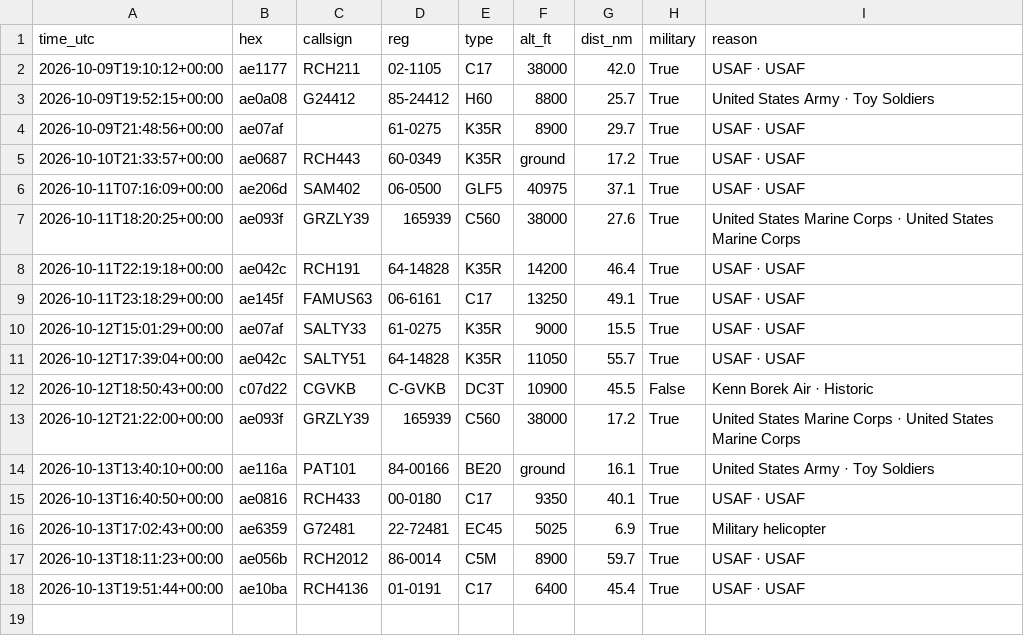
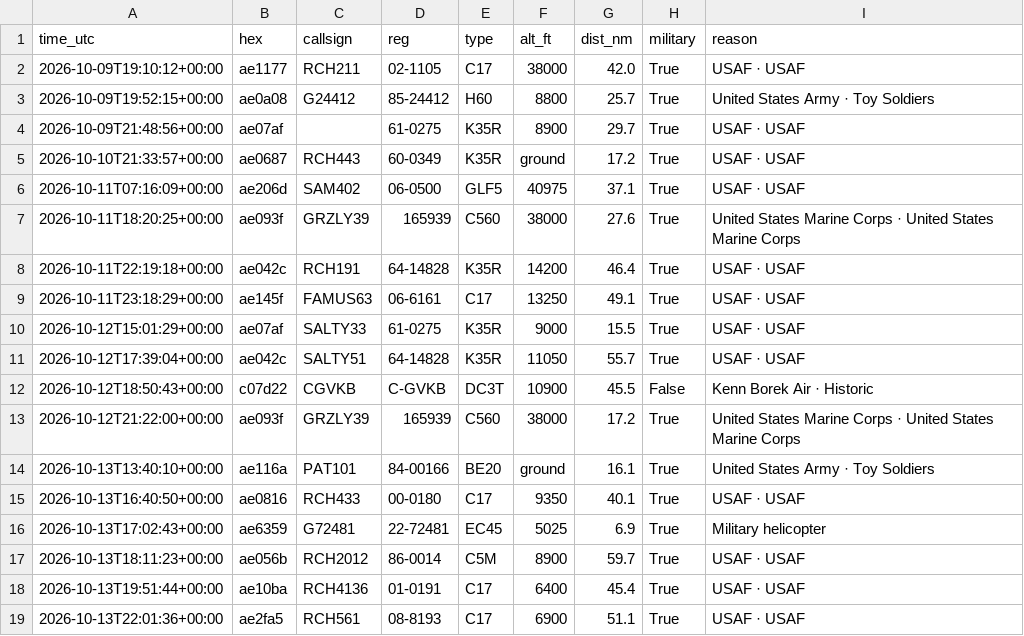
Before and after one commit to kkozinski11/aircraft-alerts, a CSV file: aircraft_log.csv, drawn as a sheet; the diff names each change by its address in the sheet, - before the commit and + after, or states it on an @@ line.

```diff
--- a/aircraft_log.csv
+++ b/aircraft_log.csv
+row 19: 2026-10-13T22:01:36+00:00 | ae2fa5 | RCH561 | 08-8193 | C17 | 6900 | 51.1 | True | USAF · USAF
```
Also changed, not shown: 1 other file.
